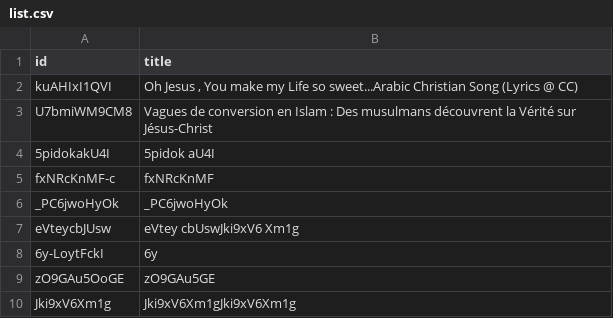
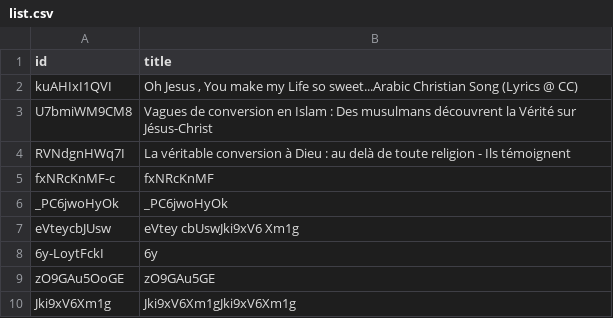
Before and after one commit to amispourlavie/cms, a CSV file: preview/lang/fr/videos/list.csv, drawn as a sheet.

Commit message:
Update list.csv

```diff
--- a/preview/lang/fr/videos/list.csv
+++ b/preview/lang/fr/videos/list.csv
@@ -3,3 +3,3 @@ kuAHIxI1QVI, "Oh Jesus , You make my Life so sweet...Arabic Christian Song (Lyri
 U7bmiWM9CM8, "Vagues de conversion en Islam : Des musulmans découvrent la Vérité sur Jésus-Christ"
-5pidokakU4I, 5pidok aU4I
+RVNdgnHWq7I, "La véritable conversion à Dieu : au delà de toute religion - Ils témoignent"
 fxNRcKnMF-c, fxNRcKnMF
```
